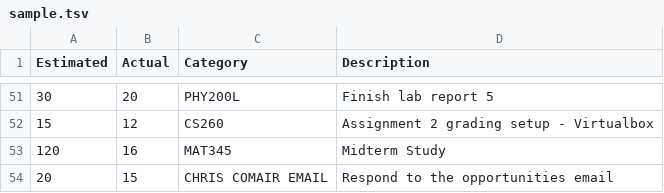
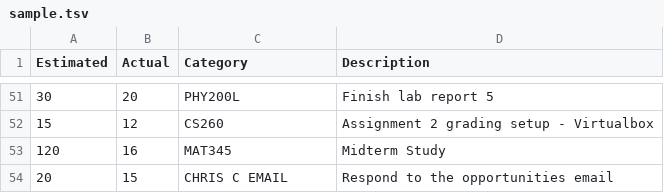
Before and after one commit to MatthewCech/Firetime, a TSV file: resources/assets/sample.tsv, drawn as a sheet; only a part is shown, gaps mark what is left out.

```diff
--- a/resources/assets/sample.tsv
+++ b/resources/assets/sample.tsv
@@ -53,2 +53,2 @@ Estimated,Actual,Category,Description
 120,16,MAT345,Midterm Study
-20,15,CHRIS COMAIR EMAIL,Respond to the opportunities email
+20,15,CHRIS C EMAIL,Respond to the opportunities email
```
Also changed, not shown: 3 other files.
